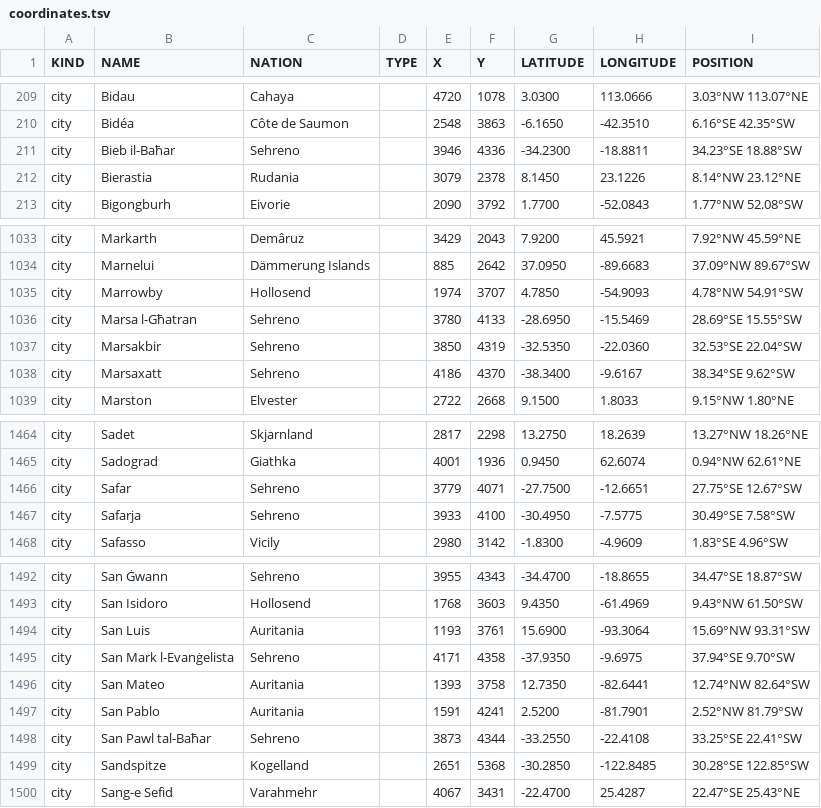
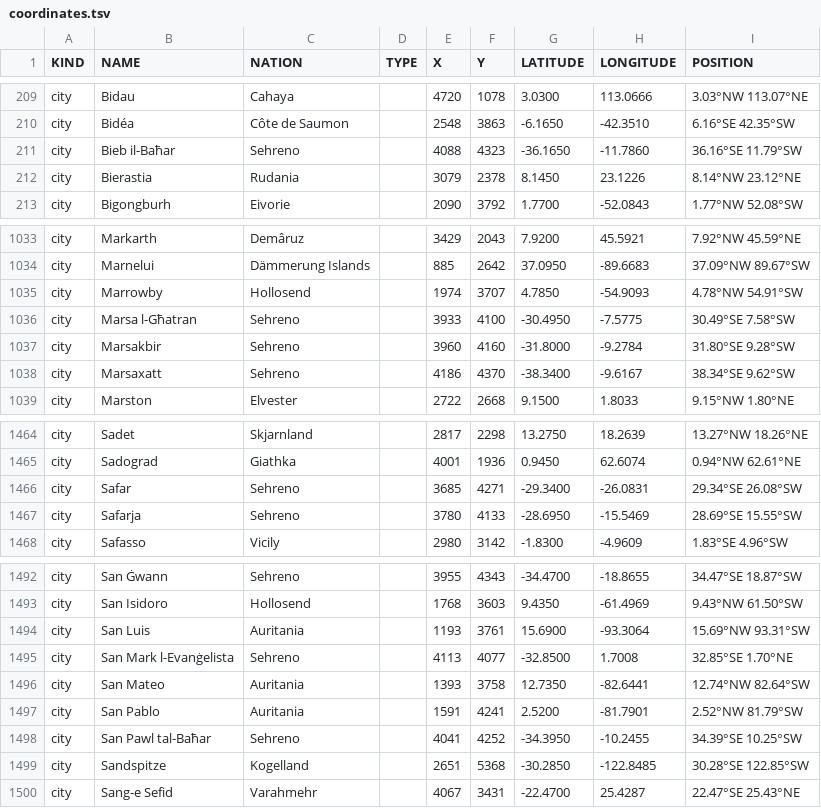
Before and after one commit to auroruse/avium-map, a TSV file: src/data/coordinates.tsv, drawn as a sheet; only a part is shown, gaps mark what is left out; the diff covers the shown part only.

```diff
--- a/src/data/coordinates.tsv
+++ b/src/data/coordinates.tsv
@@ -210,3 +210,3 @@ city	Bidau	Cahaya		4720	1078	3.0300	113.0666	3.03°NW 113.07°NE
 city	Bidéa	Côte de Saumon		2548	3863	-6.1650	-42.3510	6.16°SE 42.35°SW
-city	Bieb il-Baħar	Sehreno		3946	4336	-34.2300	-18.8811	34.23°SE 18.88°SW
+city	Bieb il-Baħar	Sehreno		4088	4323	-36.1650	-11.7860	36.16°SE 11.79°SW
 city	Bierastia	Rudania		3079	2378	8.1450	23.1226	8.14°NW 23.12°NE
@@ -1035,4 +1035,4 @@ city	Marnelui	Dämmerung Islands		885	2642	37.0950	-89.6683	37.09°NW 89.67°SW
 city	Marrowby	Hollosend		1974	3707	4.7850	-54.9093	4.78°NW 54.91°SW
-city	Marsa l-Għatran	Sehreno		3780	4133	-28.6950	-15.5469	28.69°SE 15.55°SW
-city	Marsakbir	Sehreno		3850	4319	-32.5350	-22.0360	32.53°SE 22.04°SW
+city	Marsa l-Għatran	Sehreno		3933	4100	-30.4950	-7.5775	30.49°SE 7.58°SW
+city	Marsakbir	Sehreno		3960	4160	-31.8000	-9.2784	31.80°SE 9.28°SW
 city	Marsaxatt	Sehreno		4186	4370	-38.3400	-9.6167	38.34°SE 9.62°SW
@@ -1465,4 +1465,4 @@ city	Sadet	Skjarnland		2817	2298	13.2750	18.2639	13.27°NW 18.26°NE
 city	Sadograd	Giathka		4001	1936	0.9450	62.6074	0.94°NW 62.61°NE
-city	Safar	Sehreno		3779	4071	-27.7500	-12.6651	27.75°SE 12.67°SW
-city	Safarja	Sehreno		3933	4100	-30.4950	-7.5775	30.49°SE 7.58°SW
+city	Safar	Sehreno		3685	4271	-29.3400	-26.0831	29.34°SE 26.08°SW
+city	Safarja	Sehreno		3780	4133	-28.6950	-15.5469	28.69°SE 15.55°SW
 city	Safasso	Vicily		2980	3142	-1.8300	-4.9609	1.83°SE 4.96°SW
@@ -1494,6 +1494,6 @@ city	San Isidoro	Hollosend		1768	3603	9.4350	-61.4969	9.43°NW 61.50°SW
 city	San Luis	Auritania		1193	3761	15.6900	-93.3064	15.69°NW 93.31°SW
-city	San Mark l-Evanġelista	Sehreno		4171	4358	-37.9350	-9.6975	37.94°SE 9.70°SW
+city	San Mark l-Evanġelista	Sehreno		4113	4077	-32.8500	1.7008	32.85°SE 1.70°NE
 city	San Mateo	Auritania		1393	3758	12.7350	-82.6441	12.74°NW 82.64°SW
 city	San Pablo	Auritania		1591	4241	2.5200	-81.7901	2.52°NW 81.79°SW
-city	San Pawl tal-Baħar	Sehreno		3873	4344	-33.2550	-22.4108	33.25°SE 22.41°SW
+city	San Pawl tal-Baħar	Sehreno		4041	4252	-34.3950	-10.2455	34.39°SE 10.25°SW
 city	Sandspitze	Kogelland		2651	5368	-30.2850	-122.8485	30.28°SE 122.85°SW
```
Also changed, not shown: 55 edited cells elsewhere in this file, 2 other files.
